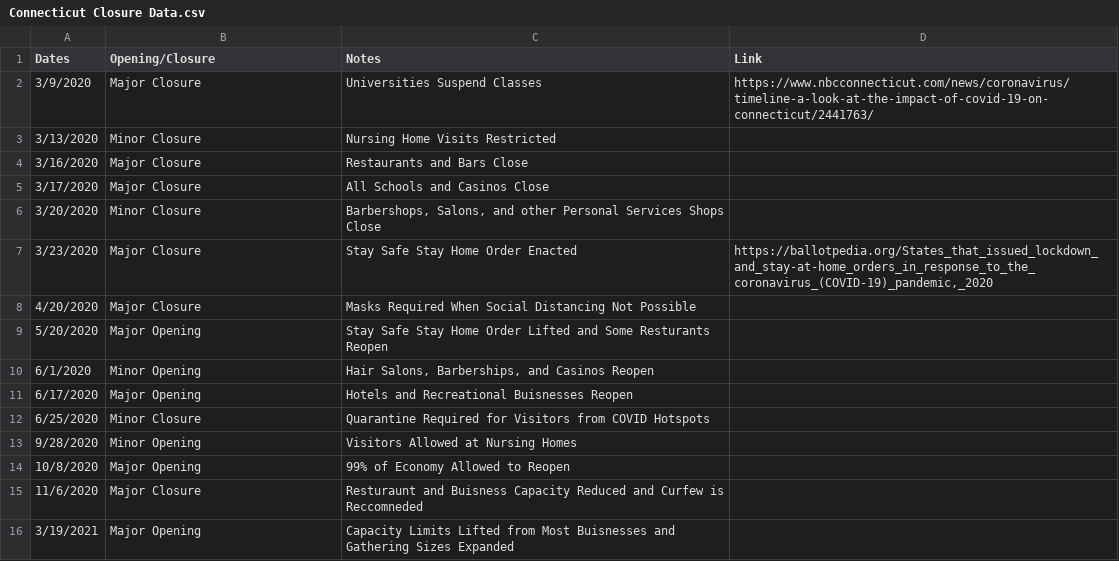
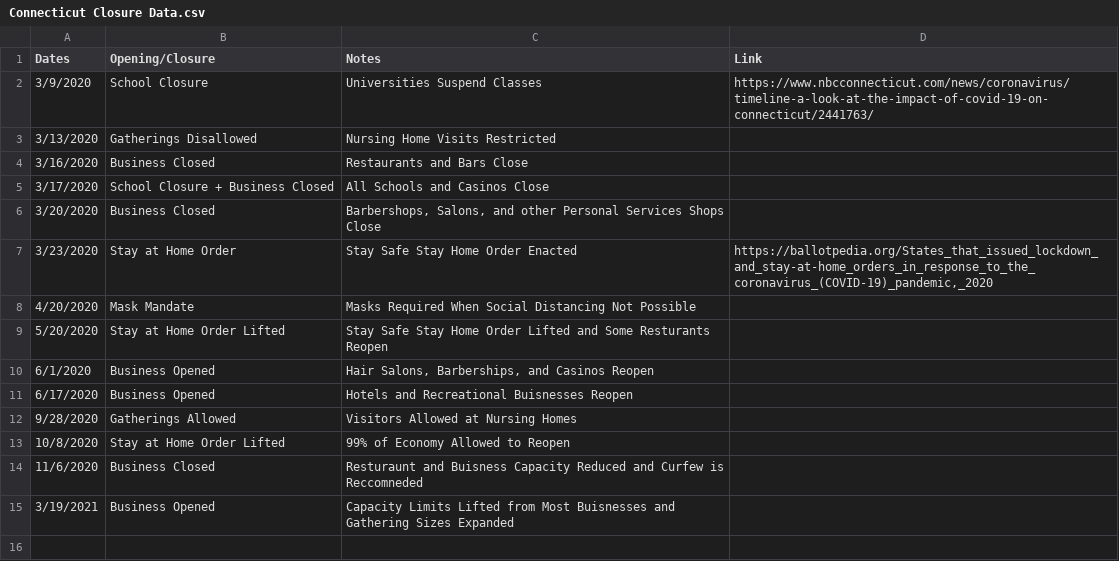
Before and after one commit to holiday-pettijohn/COVID-Tracking-Biola-Summer, a CSV file: Data/State Closure Data/Connecticut Closure Data.csv, drawn as a sheet.

```diff
--- a/Data/State Closure Data/Connecticut Closure Data.csv
+++ b/Data/State Closure Data/Connecticut Closure Data.csv
@@ -1,16 +1,15 @@
 Dates,Opening/Closure,Notes,Link
-3/9/2020,Major Closure,Universities Suspend Classes,https://www.nbcconnecticut.com/news/coronavirus/timeline-a-look-at-the-impact-of-covid-19-on-connecticut/2441763/
-3/13/2020,Minor Closure,Nursing Home Visits Restricted,
-3/16/2020,Major Closure,Restaurants and Bars Close,
-3/17/2020,Major Closure,All Schools and Casinos Close,
-3/20/2020,Minor Closure,"Barbershops, Salons, and other Personal Services Shops Close",
-3/23/2020,Major Closure,Stay Safe Stay Home Order Enacted,"https://ballotpedia.org/States_that_issued_lockdown_and_stay-at-home_orders_in_response_to_the_coronavirus_(COVID-19)_pandemic,_2020"
-4/20/2020,Major Closure,Masks Required When Social Distancing Not Possible,
-5/20/2020,Major Opening,Stay Safe Stay Home Order Lifted and Some Resturants Reopen,
-6/1/2020,Minor Opening,"Hair Salons, Barberships, and Casinos Reopen",
-6/17/2020,Major Opening,Hotels and Recreational Buisnesses Reopen,
-6/25/2020,Minor Closure,Quarantine Required for Visitors from COVID Hotspots,
-9/28/2020,Minor Opening,Visitors Allowed at Nursing Homes,
-10/8/2020,Major Opening,99% of Economy Allowed to Reopen,
-11/6/2020,Major Closure,Resturaunt and Buisness Capacity Reduced and Curfew is Reccomneded,
-3/19/2021,Major Opening,Capacity Limits Lifted from Most Buisnesses and Gathering Sizes Expanded,
+3/9/2020,School Closure,Universities Suspend Classes,https://www.nbcconnecticut.com/news/coronavirus/timeline-a-look-at-the-impact-of-covid-19-on-connecticut/2441763/
+3/13/2020,Gatherings Disallowed,Nursing Home Visits Restricted,
+3/16/2020,Business Closed,Restaurants and Bars Close,
+3/17/2020,School Closure + Business Closed,All Schools and Casinos Close,
+3/20/2020,Business Closed,"Barbershops, Salons, and other Personal Services Shops Close",
+3/23/2020,Stay at Home Order,Stay Safe Stay Home Order Enacted,"https://ballotpedia.org/States_that_issued_lockdown_and_stay-at-home_orders_in_response_to_the_coronavirus_(COVID-19)_pandemic,_2020"
+4/20/2020,Mask Mandate,Masks Required When Social Distancing Not Possible,
+5/20/2020,Stay at Home Order Lifted,Stay Safe Stay Home Order Lifted and Some Resturants Reopen,
+6/1/2020,Business Opened,"Hair Salons, Barberships, and Casinos Reopen",
+6/17/2020,Business Opened,Hotels and Recreational Buisnesses Reopen,
+9/28/2020,Gatherings Allowed,Visitors Allowed at Nursing Homes,
+10/8/2020,Stay at Home Order Lifted,99% of Economy Allowed to Reopen,
+11/6/2020,Business Closed,Resturaunt and Buisness Capacity Reduced and Curfew is Reccomneded,
+3/19/2021,Business Opened,Capacity Limits Lifted from Most Buisnesses and Gathering Sizes Expanded,
```
Also changed, not shown: Data/State Closure Data/Alabama Closure Data.csv, Data/State Closure Data/Alaska Closure Data.csv, 4 other files.
